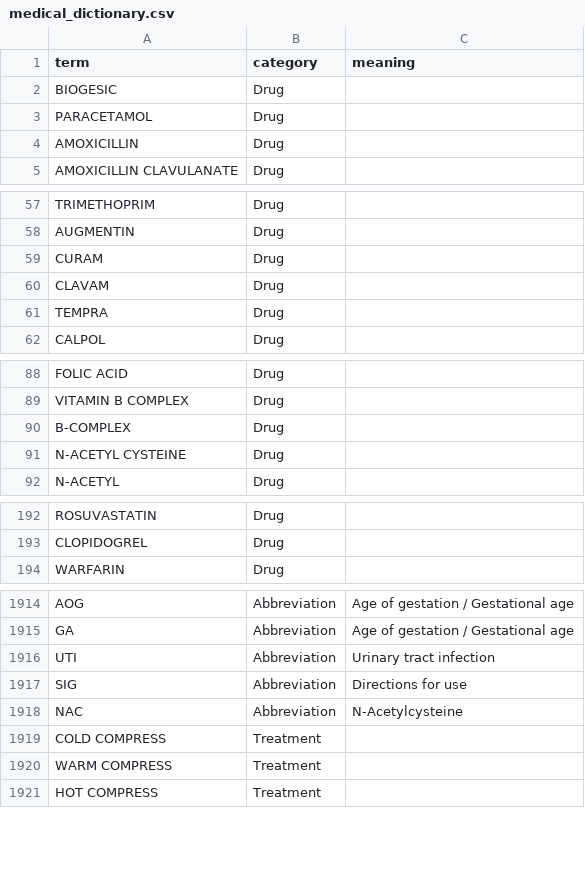
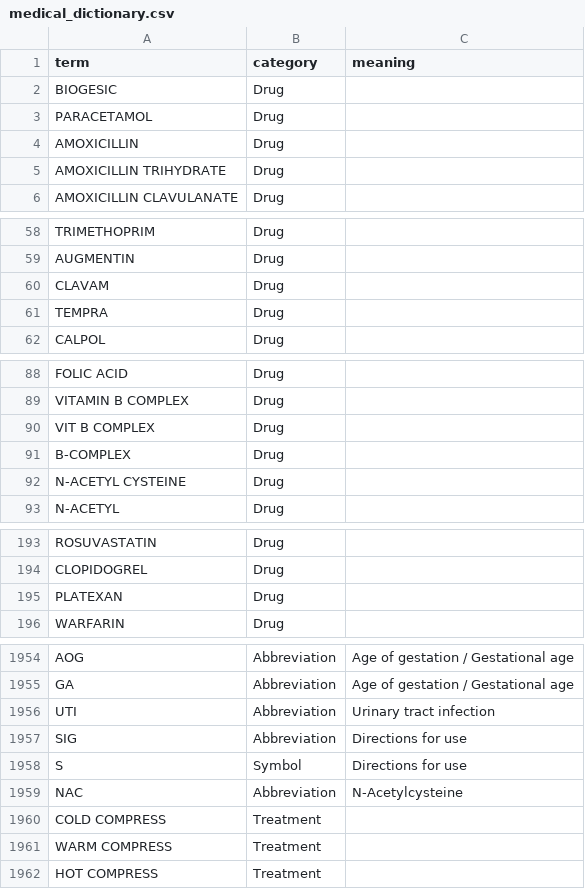
Before and after one commit to dapyupano/AC-Enhancement, a CSV file: medterm-extractor/backend/data/medical_dictionary.csv, drawn as a sheet; only a part is shown, gaps mark what is left out; the diff covers the shown part only.

```diff
--- a/medterm-extractor/backend/data/medical_dictionary.csv
+++ b/medterm-extractor/backend/data/medical_dictionary.csv
@@ -4,2 +4,3 @@ PARACETAMOL,Drug,
 AMOXICILLIN,Drug,
+AMOXICILLIN TRIHYDRATE,Drug,
 AMOXICILLIN CLAVULANATE,Drug,
@@ -58,3 +59,2 @@ TRIMETHOPRIM,Drug,
 AUGMENTIN,Drug,
-CURAM,Drug,
 CLAVAM,Drug,
@@ -89,2 +89,3 @@ FOLIC ACID,Drug,
 VITAMIN B COMPLEX,Drug,
+VIT B COMPLEX,Drug,
 B-COMPLEX,Drug,
@@ -193,2 +194,3 @@ ROSUVASTATIN,Drug,
 CLOPIDOGREL,Drug,
+PLATEXAN,Drug,
 WARFARIN,Drug,
@@ -1917,2 +1957,3 @@ UTI,Abbreviation,Urinary tract infection
 SIG,Abbreviation,Directions for use
+S,Symbol,Directions for use
 NAC,Abbreviation,N-Acetylcysteine
```
Also changed, not shown: 40 added rows and 1 edited cell elsewhere in this file, 10 other files.
